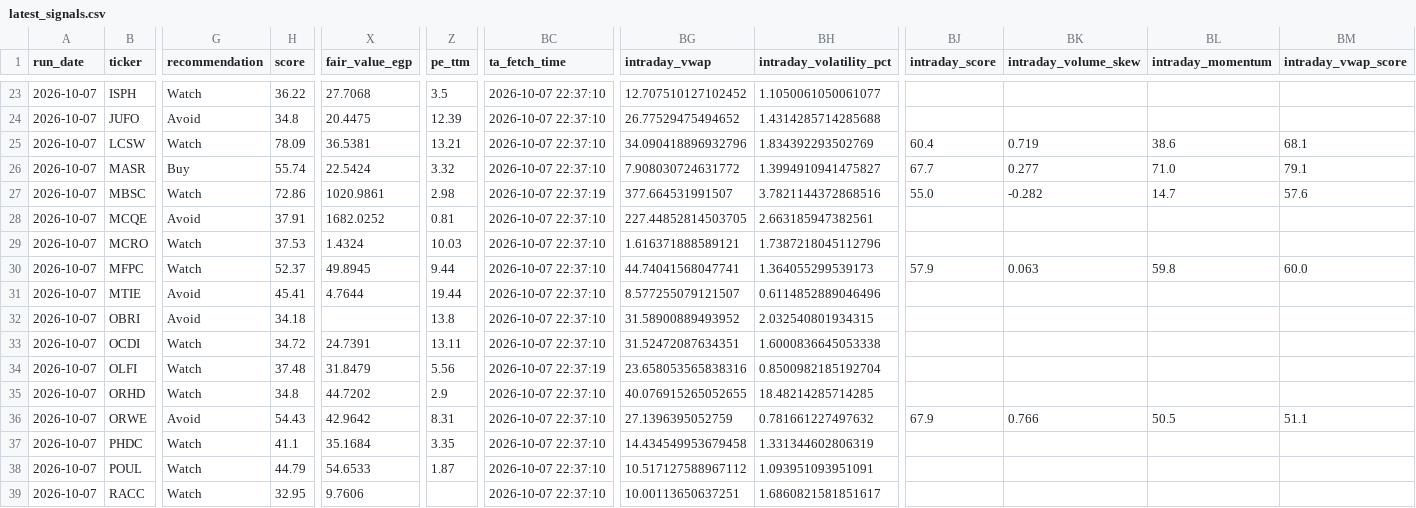
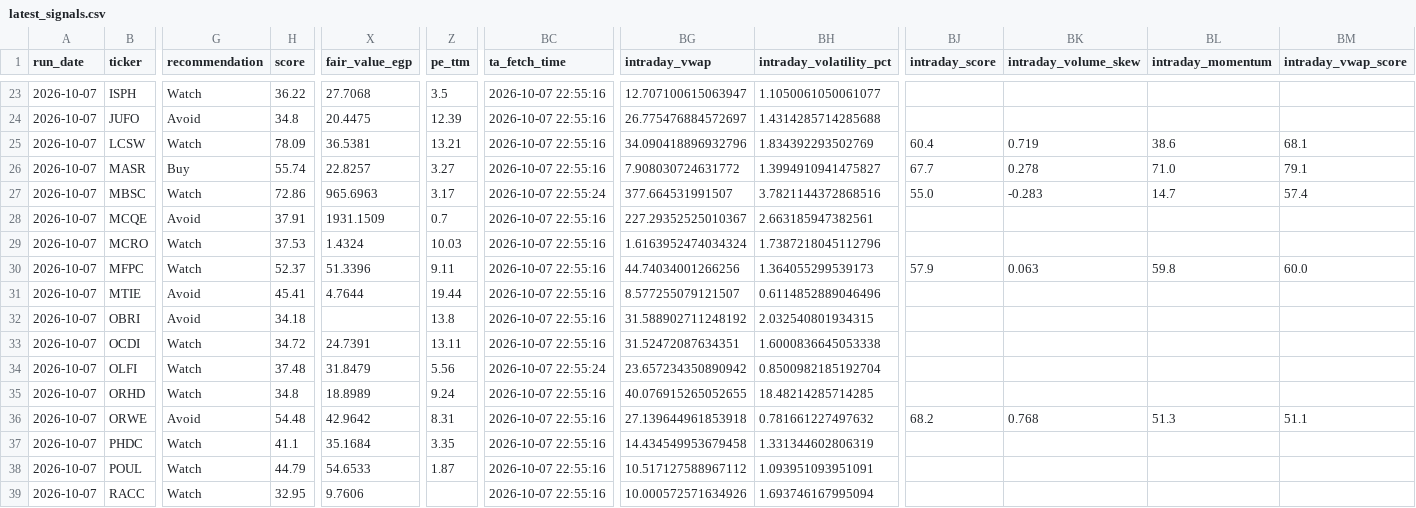
Before and after one commit to ARa2of/Egx-Signals, a CSV file: output/latest_signals.csv, drawn as a sheet; only a part is shown, gaps mark what is left out; the diff covers the shown part only; the diff names each change by its address in the sheet, - before the commit and + after, or states it on an @@ line.

```diff
--- a/output/latest_signals.csv
+++ b/output/latest_signals.csv
-BC23:BC26 (ta_fetch_time): 2026-10-07 22:37:10
+BC23:BC26 (ta_fetch_time): 2026-10-07 22:55:16
-BG23 (intraday_vwap): 12.707510127102452
+BG23 (intraday_vwap): 12.707100615063947
-BG24 (intraday_vwap): 26.77529475494652
+BG24 (intraday_vwap): 26.775476884572697
-X26 (fair_value_egp): 22.5424
+X26 (fair_value_egp): 22.8257
-Z26 (pe_ttm): 3.32
+Z26 (pe_ttm): 3.27
-BK26 (intraday_volume_skew): 0.277
+BK26 (intraday_volume_skew): 0.278
-X27 (fair_value_egp): 1020.9861
+X27 (fair_value_egp): 965.6963
-Z27 (pe_ttm): 2.98
+Z27 (pe_ttm): 3.17
-BC27 (ta_fetch_time): 2026-10-07 22:37:19
+BC27 (ta_fetch_time): 2026-10-07 22:55:24
-BK27 (intraday_volume_skew): -0.282
+BK27 (intraday_volume_skew): -0.283
-BM27 (intraday_vwap_score): 57.6
+BM27 (intraday_vwap_score): 57.4
-X28 (fair_value_egp): 1682.0252
+X28 (fair_value_egp): 1931.1509
-Z28 (pe_ttm): 0.81
+Z28 (pe_ttm): 0.7
-BC28:BC33 (ta_fetch_time): 2026-10-07 22:37:10
+BC28:BC33 (ta_fetch_time): 2026-10-07 22:55:16
-BG28 (intraday_vwap): 227.44852814503705
+BG28 (intraday_vwap): 227.29352525010367
-BG29 (intraday_vwap): 1.616371888589121
+BG29 (intraday_vwap): 1.6163952474034324
-X30 (fair_value_egp): 49.8945
+X30 (fair_value_egp): 51.3396
-Z30 (pe_ttm): 9.44
+Z30 (pe_ttm): 9.11
-BG30 (intraday_vwap): 44.74041568047741
+BG30 (intraday_vwap): 44.74034001266256
-BG32 (intraday_vwap): 31.58900889493952
+BG32 (intraday_vwap): 31.588902711248192
-BC34 (ta_fetch_time): 2026-10-07 22:37:19
+BC34 (ta_fetch_time): 2026-10-07 22:55:24
-BG34 (intraday_vwap): 23.658053565838316
+BG34 (intraday_vwap): 23.657234350890942
-X35 (fair_value_egp): 44.7202
+X35 (fair_value_egp): 18.8989
-Z35 (pe_ttm): 2.9
+Z35 (pe_ttm): 9.24
-BC35:BC39 (ta_fetch_time): 2026-10-07 22:37:10
+BC35:BC39 (ta_fetch_time): 2026-10-07 22:55:16
-H36 (score): 54.43
+H36 (score): 54.48
-BG36 (intraday_vwap): 27.1396395052759
+BG36 (intraday_vwap): 27.139644961853918
-BJ36 (intraday_score): 67.9
+BJ36 (intraday_score): 68.2
-BK36 (intraday_volume_skew): 0.766
+BK36 (intraday_volume_skew): 0.768
-BL36 (intraday_momentum): 50.5
+BL36 (intraday_momentum): 51.3
-BG39 (intraday_vwap): 10.00113650637251
+BG39 (intraday_vwap): 10.000572571634926
-BH39 (intraday_volatility_pct): 1.6860821581851617
+BH39 (intraday_volatility_pct): 1.693746167995094
```
Also changed, not shown: 72 edited cells elsewhere in this file, 4 other files.
